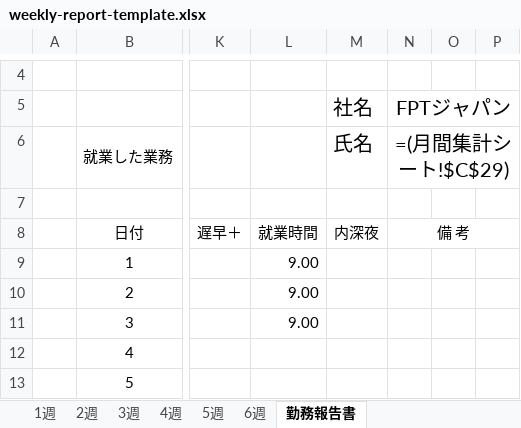
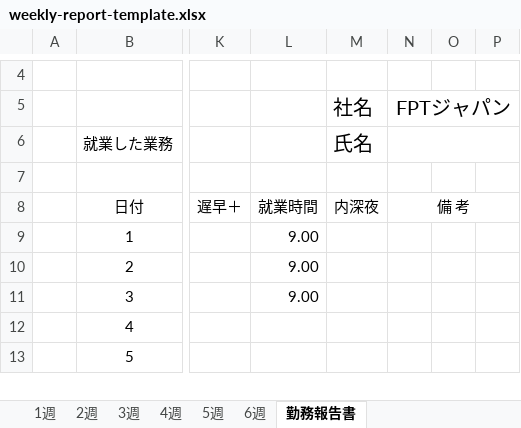
Before and after one commit to 5rqffw7cvb-tech/timesheet_fjp, an Excel workbook: templates/weekly-report-template.xlsx, sheet 勤務報告書, drawn as a sheet; only a part is shown, gaps mark what is left out; values as stored, in another font and other column widths than the file's, no borders; conditional formats not drawn; the diff names each change by its address in the sheet, - before the commit and + after, or states it on an @@ line.

```diff
--- a/templates/weekly-report-template.xlsx (sheet 勤務報告書)
+++ b/templates/weekly-report-template.xlsx (sheet 勤務報告書)
-N6 (備 考): =(月間集計シート!$C$29)
+N6 (備 考): (empty)
```
Also changed, not shown: 2 other files.
